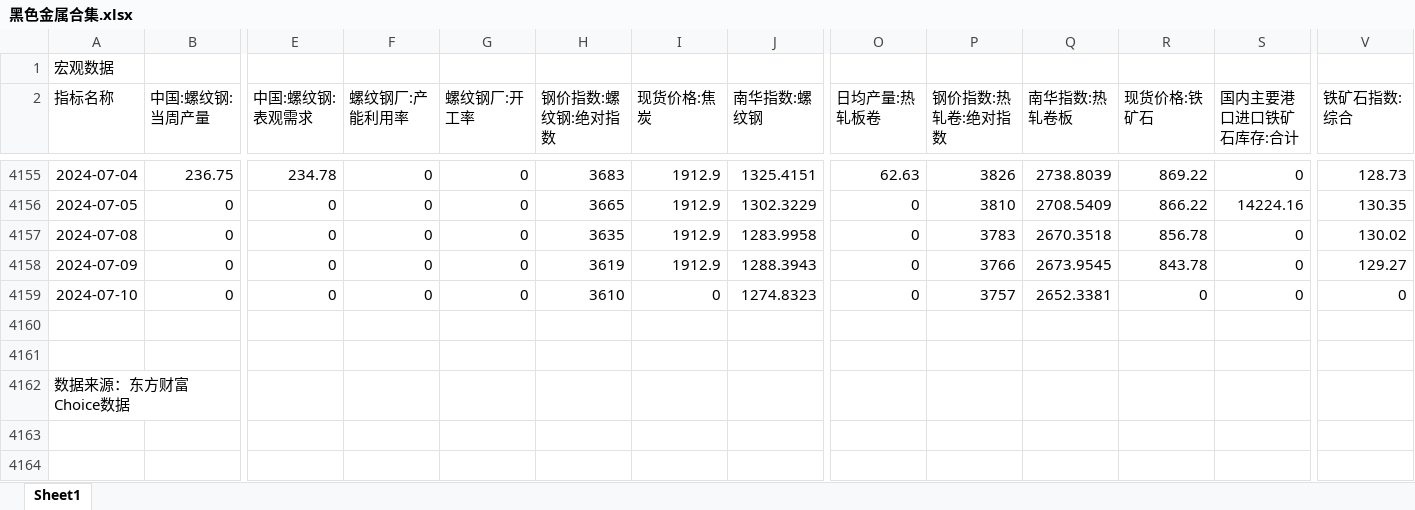
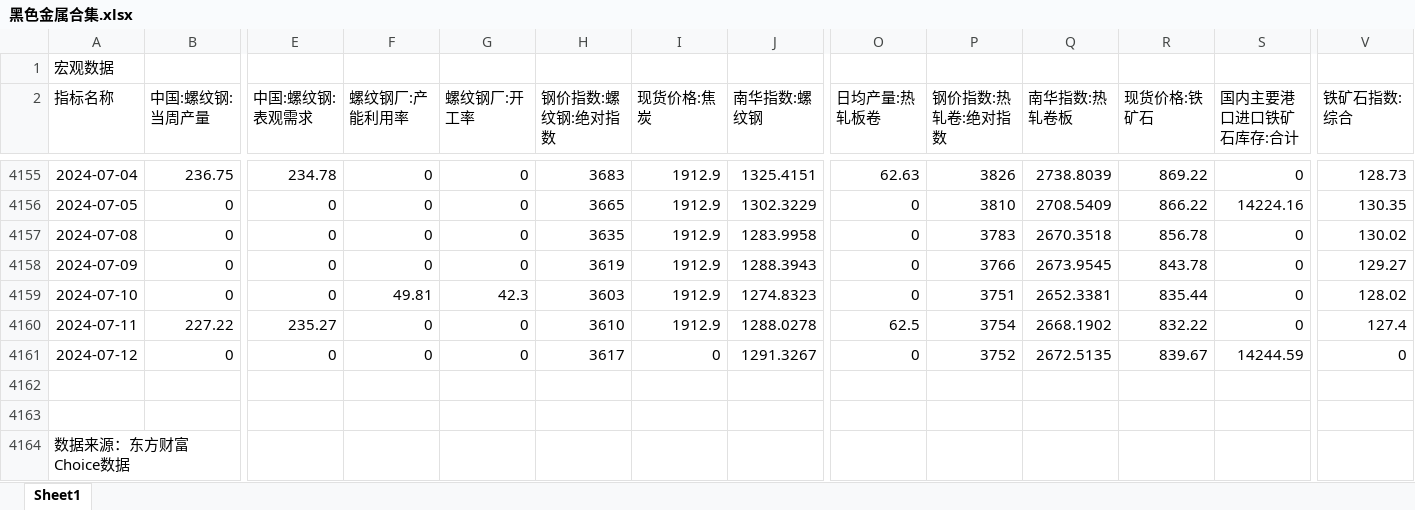
Before and after one commit to Howard-66/futures_nexus, an Excel workbook: data/黑色金属合集.xlsx, sheet Sheet1, drawn as a sheet; only a part is shown, gaps mark what is left out; values as stored, in another font and other column widths than the file's, no borders; rows hold the shown columns only; the diff names each change by its address in the sheet, - before the commit and + after, or states it on an @@ line.

Commit message:
update choice data to 0712

```diff
--- a/data/黑色金属合集.xlsx (sheet Sheet1)
+++ b/data/黑色金属合集.xlsx (sheet Sheet1)
-F4159 (螺纹钢厂:产能利用率): 0
+F4159 (螺纹钢厂:产能利用率): 49.81
-G4159 (螺纹钢厂:开工率): 0
+G4159 (螺纹钢厂:开工率): 42.3
-H4159 (钢价指数:螺纹钢:绝对指数): 3610
+H4159 (钢价指数:螺纹钢:绝对指数): 3603
-I4159 (现货价格:焦炭): 0
+I4159 (现货价格:焦炭): 1912.9
-P4159 (钢价指数:热轧卷:绝对指数): 3757
+P4159 (钢价指数:热轧卷:绝对指数): 3751
-R4159 (现货价格:铁矿石): 0
+R4159 (现货价格:铁矿石): 835.44
-V4159 (铁矿石指数:综合): 0
+V4159 (铁矿石指数:综合): 128.02
+row 4160: 2024-07-11 | 227.22 | 235.27 | 0 | 0 | 3610 | 1912.9 | 1288.0278 | 62.5 | 3754 | 2668.1902 | 832.22 | 0 | 127.4
+row 4161: 2024-07-12 | 0 | 0 | 0 | 0 | 3617 | 0 | 1291.3267 | 0 | 3752 | 2672.5135 | 839.67 | 14244.59 | 0
```
Also changed, not shown: data/农产品合集.xlsx, data/化工合集.xlsx, 3 other files.
